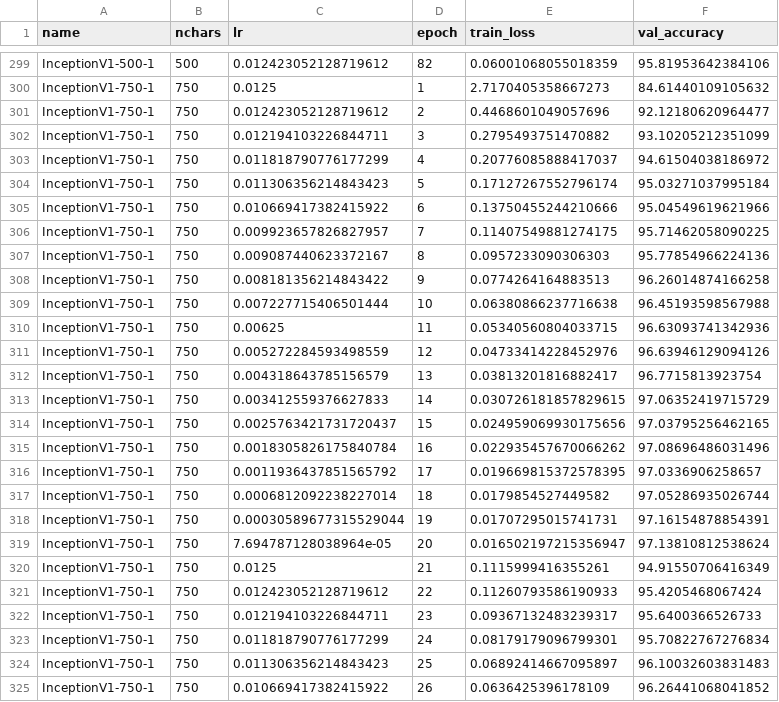
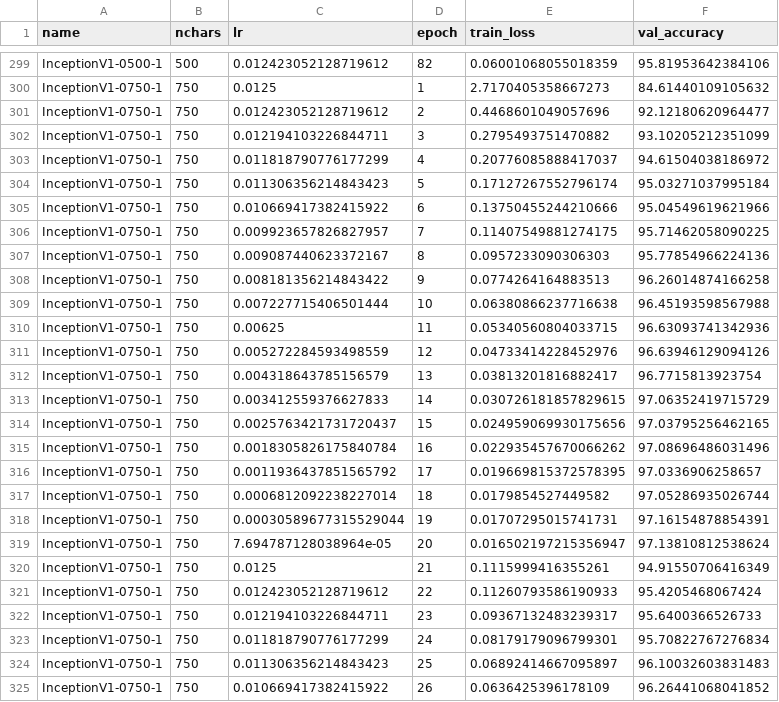
Before and after one commit to kkautzer/hanzi_vision, a CSV file: model/exports/training_data.csv, drawn as a sheet; only a part is shown, gaps mark what is left out; the diff covers the shown part only.

```diff
--- a/model/exports/training_data.csv
+++ b/model/exports/training_data.csv
@@ -299,27 +299,27 @@ name,nchars,lr,epoch,train_loss,val_accuracy
-"InceptionV1-500-1",500,0.012423052128719612,82,0.06001068055018359,95.81953642384106
-"InceptionV1-750-1",750,0.0125,1,2.7170405358667273,84.61440109105632
-"InceptionV1-750-1",750,0.012423052128719612,2,0.4468601049057696,92.12180620964477
-"InceptionV1-750-1",750,0.012194103226844711,3,0.2795493751470882,93.10205212351099
-"InceptionV1-750-1",750,0.011818790776177299,4,0.20776085888417037,94.61504038186972
-"InceptionV1-750-1",750,0.011306356214843423,5,0.17127267552796174,95.03271037995184
-"InceptionV1-750-1",750,0.010669417382415922,6,0.13750455244210666,95.04549619621966
-"InceptionV1-750-1",750,0.009923657826827957,7,0.11407549881274175,95.71462058090225
-"InceptionV1-750-1",750,0.009087440623372167,8,0.0957233090306303,95.77854966224136
-"InceptionV1-750-1",750,0.008181356214843422,9,0.0774264164883513,96.26014874166258
-"InceptionV1-750-1",750,0.007227715406501444,10,0.06380866237716638,96.45193598567988
-"InceptionV1-750-1",750,0.00625,11,0.05340560804033715,96.63093741342936
-"InceptionV1-750-1",750,0.005272284593498559,12,0.04733414228452976,96.63946129094126
-"InceptionV1-750-1",750,0.004318643785156579,13,0.03813201816882417,96.7715813923754
-"InceptionV1-750-1",750,0.003412559376627833,14,0.030726181857829615,97.06352419715729
-"InceptionV1-750-1",750,0.0025763421731720437,15,0.024959069930175656,97.03795256462165
-"InceptionV1-750-1",750,0.0018305826175840784,16,0.022935457670066262,97.08696486031496
-"InceptionV1-750-1",750,0.0011936437851565792,17,0.019669815372578395,97.0336906258657
-"InceptionV1-750-1",750,0.0006812092238227014,18,0.0179854527449582,97.05286935026744
-"InceptionV1-750-1",750,0.00030589677315529044,19,0.01707295015741731,97.16154878854391
-"InceptionV1-750-1",750,7.694787128038964e-05,20,0.016502197215356947,97.13810812538624
-"InceptionV1-750-1",750,0.0125,21,0.1115999416355261,94.91550706416349
-"InceptionV1-750-1",750,0.012423052128719612,22,0.11260793586190933,95.4205468067424
-"InceptionV1-750-1",750,0.012194103226844711,23,0.09367132483239317,95.6400366526733
-"InceptionV1-750-1",750,0.011818790776177299,24,0.08179179096799301,95.70822767276834
-"InceptionV1-750-1",750,0.011306356214843423,25,0.06892414667095897,96.10032603831483
-"InceptionV1-750-1",750,0.010669417382415922,26,0.0636425396178109,96.26441068041852
+"InceptionV1-0500-1",500,0.012423052128719612,82,0.06001068055018359,95.81953642384106
+"InceptionV1-0750-1",750,0.0125,1,2.7170405358667273,84.61440109105632
+"InceptionV1-0750-1",750,0.012423052128719612,2,0.4468601049057696,92.12180620964477
+"InceptionV1-0750-1",750,0.012194103226844711,3,0.2795493751470882,93.10205212351099
+"InceptionV1-0750-1",750,0.011818790776177299,4,0.20776085888417037,94.61504038186972
+"InceptionV1-0750-1",750,0.011306356214843423,5,0.17127267552796174,95.03271037995184
+"InceptionV1-0750-1",750,0.010669417382415922,6,0.13750455244210666,95.04549619621966
+"InceptionV1-0750-1",750,0.009923657826827957,7,0.11407549881274175,95.71462058090225
+"InceptionV1-0750-1",750,0.009087440623372167,8,0.0957233090306303,95.77854966224136
+"InceptionV1-0750-1",750,0.008181356214843422,9,0.0774264164883513,96.26014874166258
+"InceptionV1-0750-1",750,0.007227715406501444,10,0.06380866237716638,96.45193598567988
+"InceptionV1-0750-1",750,0.00625,11,0.05340560804033715,96.63093741342936
+"InceptionV1-0750-1",750,0.005272284593498559,12,0.04733414228452976,96.63946129094126
+"InceptionV1-0750-1",750,0.004318643785156579,13,0.03813201816882417,96.7715813923754
+"InceptionV1-0750-1",750,0.003412559376627833,14,0.030726181857829615,97.06352419715729
+"InceptionV1-0750-1",750,0.0025763421731720437,15,0.024959069930175656,97.03795256462165
+"InceptionV1-0750-1",750,0.0018305826175840784,16,0.022935457670066262,97.08696486031496
+"InceptionV1-0750-1",750,0.0011936437851565792,17,0.019669815372578395,97.0336906258657
+"InceptionV1-0750-1",750,0.0006812092238227014,18,0.0179854527449582,97.05286935026744
+"InceptionV1-0750-1",750,0.00030589677315529044,19,0.01707295015741731,97.16154878854391
+"InceptionV1-0750-1",750,7.694787128038964e-05,20,0.016502197215356947,97.13810812538624
+"InceptionV1-0750-1",750,0.0125,21,0.1115999416355261,94.91550706416349
+"InceptionV1-0750-1",750,0.012423052128719612,22,0.11260793586190933,95.4205468067424
+"InceptionV1-0750-1",750,0.012194103226844711,23,0.09367132483239317,95.6400366526733
+"InceptionV1-0750-1",750,0.011818790776177299,24,0.08179179096799301,95.70822767276834
+"InceptionV1-0750-1",750,0.011306356214843423,25,0.06892414667095897,96.10032603831483
+"InceptionV1-0750-1",750,0.010669417382415922,26,0.0636425396178109,96.26441068041852
```
Also changed, not shown: 173 edited cells elsewhere in this file, 6 other files.
